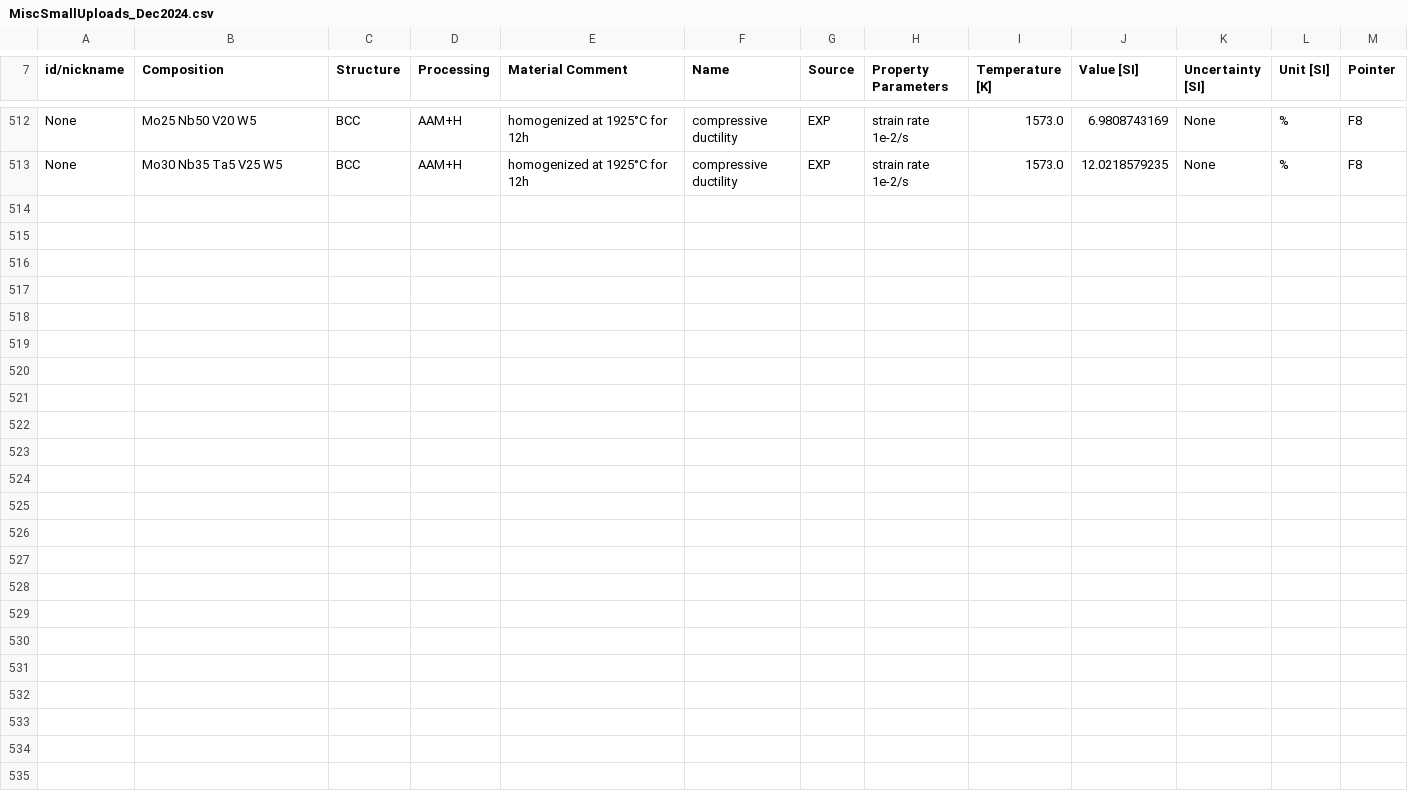
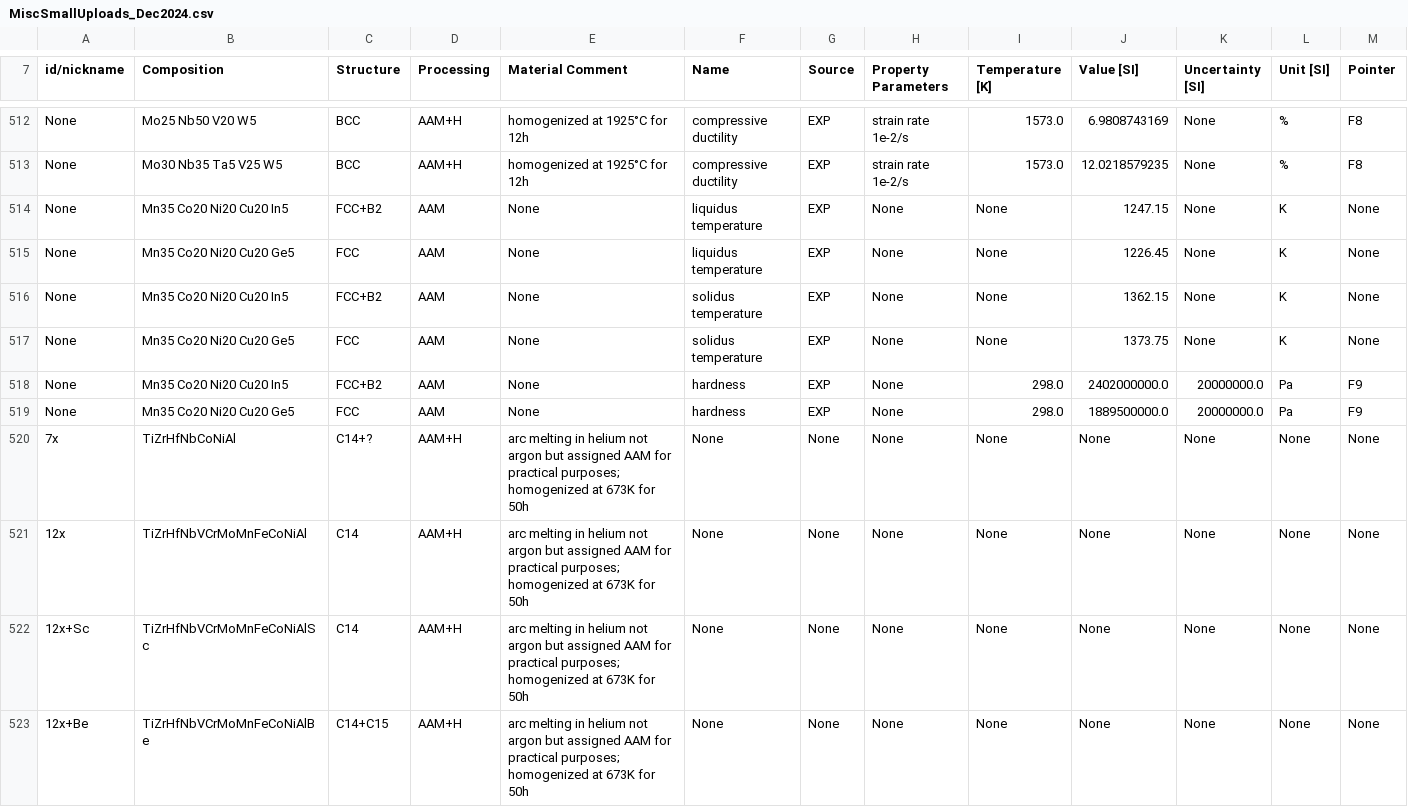
Before and after one commit to amkrajewski/ULTERA-contribute-amkrajewski, a CSV file: MiscSmallUploads_Dec2024.csv, drawn as a sheet; only a part is shown, gaps mark what is left out; rows hold the shown columns only; the diff names each change by its address in the sheet, - before the commit and + after, or states it on an @@ line.

Commit message:
(auto) Data Tracking Action changed `10` lines / data points [Changed DOIs: `metadata`, `10.1007/s40194-024-01879-2` `10.3390/met11121962` ]

```diff
--- a/MiscSmallUploads_Dec2024.csv
+++ b/MiscSmallUploads_Dec2024.csv
+row 514: None | Mn35 Co20 Ni20 Cu20 In5 | FCC+B2 | AAM | None | liquidus temperature | EXP | None | None | 1247.15 | None | K | None
+row 515: None | Mn35 Co20 Ni20 Cu20 Ge5 | FCC | AAM | None | liquidus temperature | EXP | None | None | 1226.45 | None | K | None
+row 516: None | Mn35 Co20 Ni20 Cu20 In5 | FCC+B2 | AAM | None | solidus temperature | EXP | None | None | 1362.15 | None | K | None
+row 517: None | Mn35 Co20 Ni20 Cu20 Ge5 | FCC | AAM | None | solidus temperature | EXP | None | None | 1373.75 | None | K | None
+row 518: None | Mn35 Co20 Ni20 Cu20 In5 | FCC+B2 | AAM | None | hardness | EXP | None | 298.0 | 2402000000.0 | 20000000.0 | Pa | F9
+row 519: None | Mn35 Co20 Ni20 Cu20 Ge5 | FCC | AAM | None | hardness | EXP | None | 298.0 | 1889500000.0 | 20000000.0 | Pa | F9
+row 520: 7x | TiZrHfNbCoNiAl | C14+? | AAM+H | arc melting in helium not argon but assigned AAM for practical purposes; homogenized at 673K for 50h | None | None | None | None | None | None | None | None
+row 521: 12x | TiZrHfNbVCrMoMnFeCoNiAl | C14 | AAM+H | arc melting in helium not argon but assigned AAM for practical purposes; homogenized at 673K for 50h | None | None | None | None | None | None | None | None
+row 522: 12x+Sc | TiZrHfNbVCrMoMnFeCoNiAlSc | C14 | AAM+H | arc melting in helium not argon but assigned AAM for practical purposes; homogenized at 673K for 50h | None | None | None | None | None | None | None | None
+row 523: 12x+Be | TiZrHfNbVCrMoMnFeCoNiAlBe | C14+C15 | AAM+H | arc melting in helium not argon but assigned AAM for practical purposes; homogenized at 673K for 50h | None | None | None | None | None | None | None | None
```
